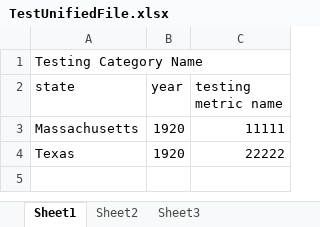
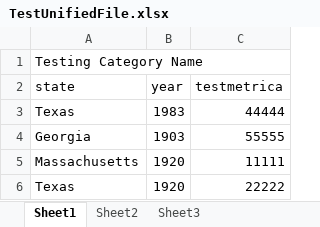
Before and after one commit to TianyuWu1990/MATTERS_MHTC-WPI, an Excel workbook: MHTCDashboard/TestUnifiedFile.xlsx, sheet Sheet1, drawn as a sheet; values as stored, in another font and other column widths than the file's, no borders; the diff names each change by its address in the sheet, - before the commit and + after, or states it on an @@ line.

Commit message:
Added a transaction manager to handle uploading multiple data tuples (Lines from one source) into the database. If one line fails, the entire upload will fail.

```diff
--- a/MHTCDashboard/TestUnifiedFile.xlsx (sheet Sheet1)
+++ b/MHTCDashboard/TestUnifiedFile.xlsx (sheet Sheet1)
-C2: testing metric name
+C2: testmetrica
+row 3: Texas | 1983 | 44444
+row 4: Georgia | 1903 | 55555
```
Also changed, not shown: 5 other files.
